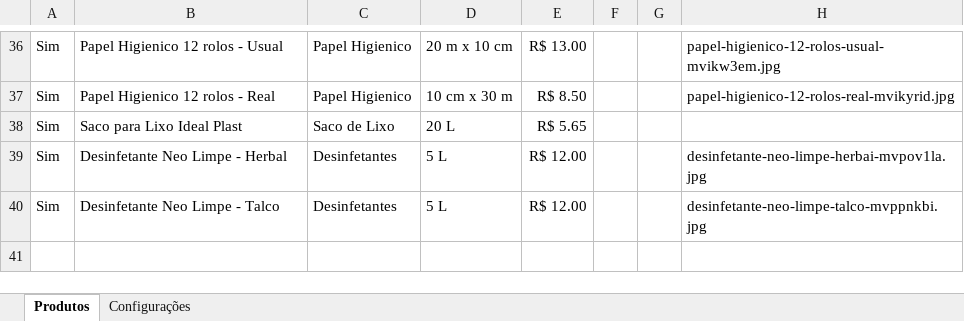
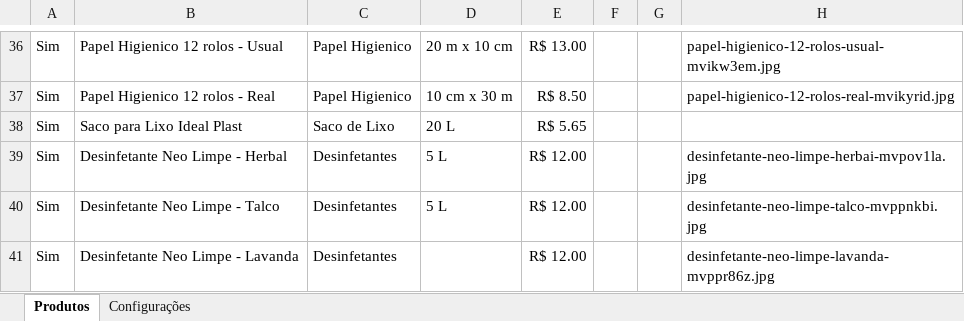
Before and after one commit to escritoriojpcontabil-spec/popbrilho-dados, an Excel workbook: produtos.xlsx, sheet Produtos, drawn as a sheet; only a part is shown, gaps mark what is left out; values as stored, in another font and other column widths than the file's, no borders; the diff names each change by its address in the sheet, - before the commit and + after, or states it on an @@ line.

Commit message:
Atualiza produtos pelo painel

```diff
--- a/produtos.xlsx (sheet Produtos)
+++ b/produtos.xlsx (sheet Produtos)
+row 41: Sim | Desinfetante Neo Limpe - Lavanda | Desinfetantes |  | R$ 12.00 |  |  | desinfetante-neo-limpe-lavanda-mvppr86z.jpg
```
